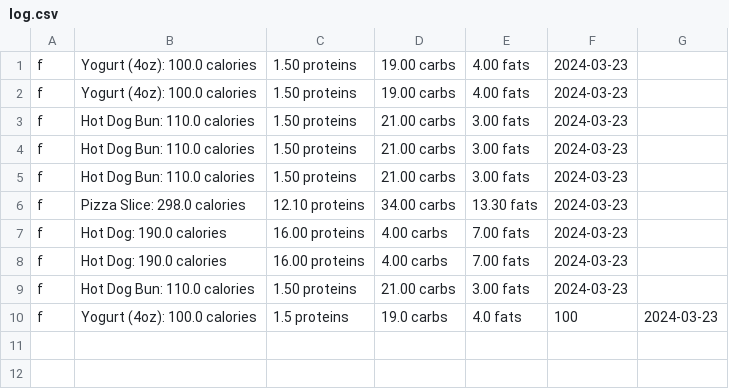
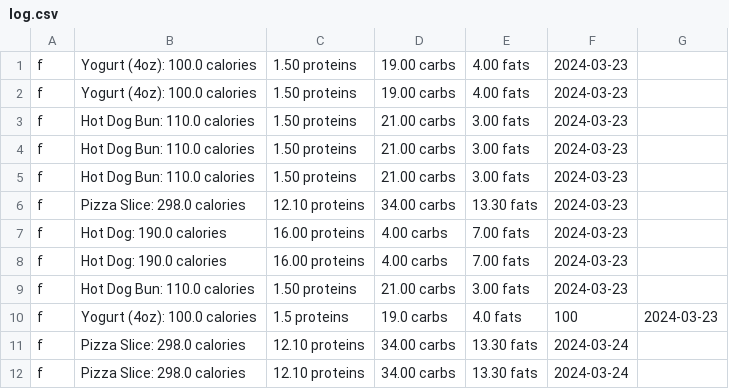
Before and after one commit to DennyLk/DietManager, a CSV file: bin/model/assets/log.csv, drawn as a sheet; the diff names each change by its address in the sheet, - before the commit and + after, or states it on an @@ line.

```diff
--- a/bin/model/assets/log.csv
+++ b/bin/model/assets/log.csv
+row 11: f | Pizza Slice: 298.0 calories | 12.10 proteins | 34.00 carbs | 13.30 fats | 2024-03-24
+row 12: f | Pizza Slice: 298.0 calories | 12.10 proteins | 34.00 carbs | 13.30 fats | 2024-03-24
```
Also changed, not shown: bin/model/assets/foods.csv, src/model/assets/foods.csv, 6 other files.
